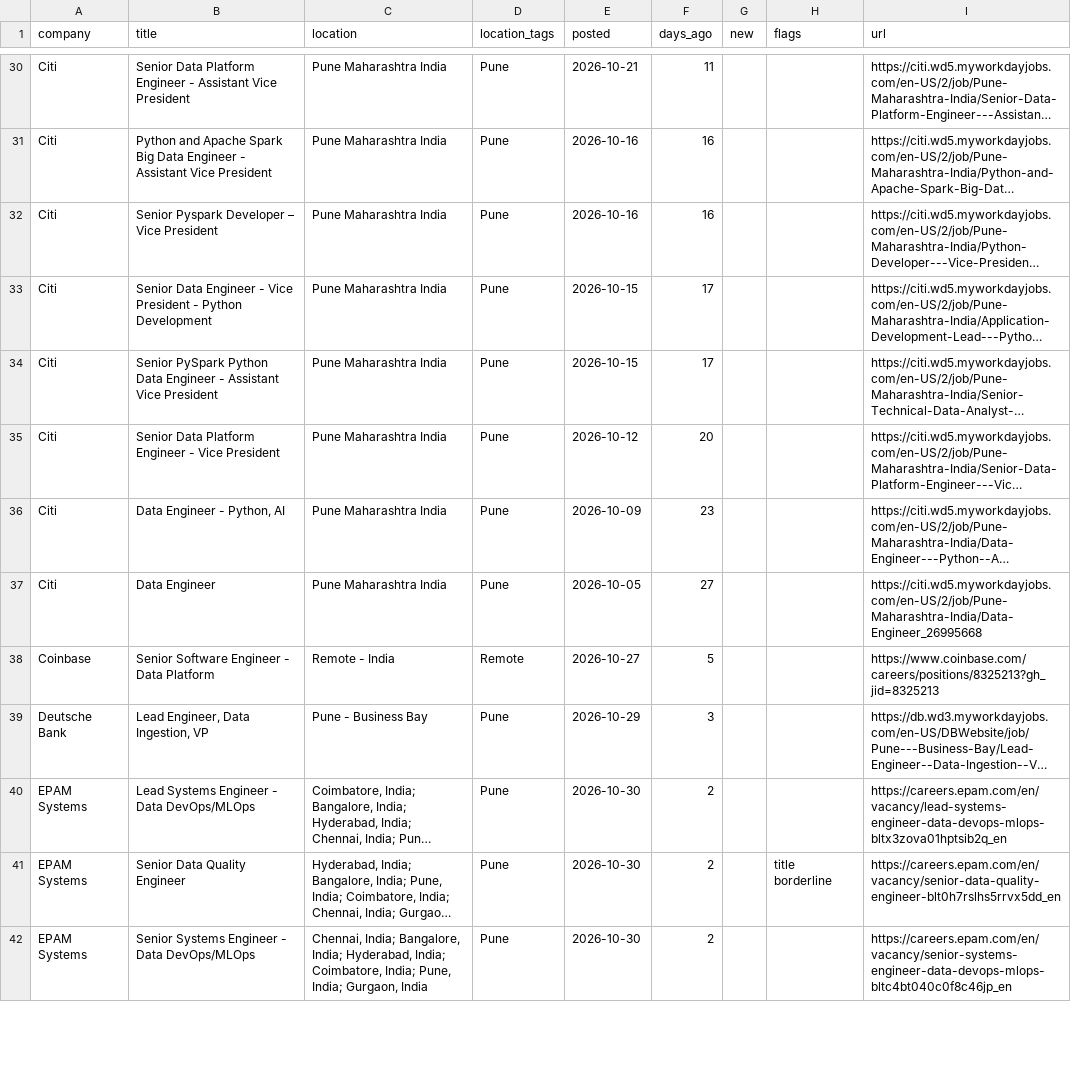
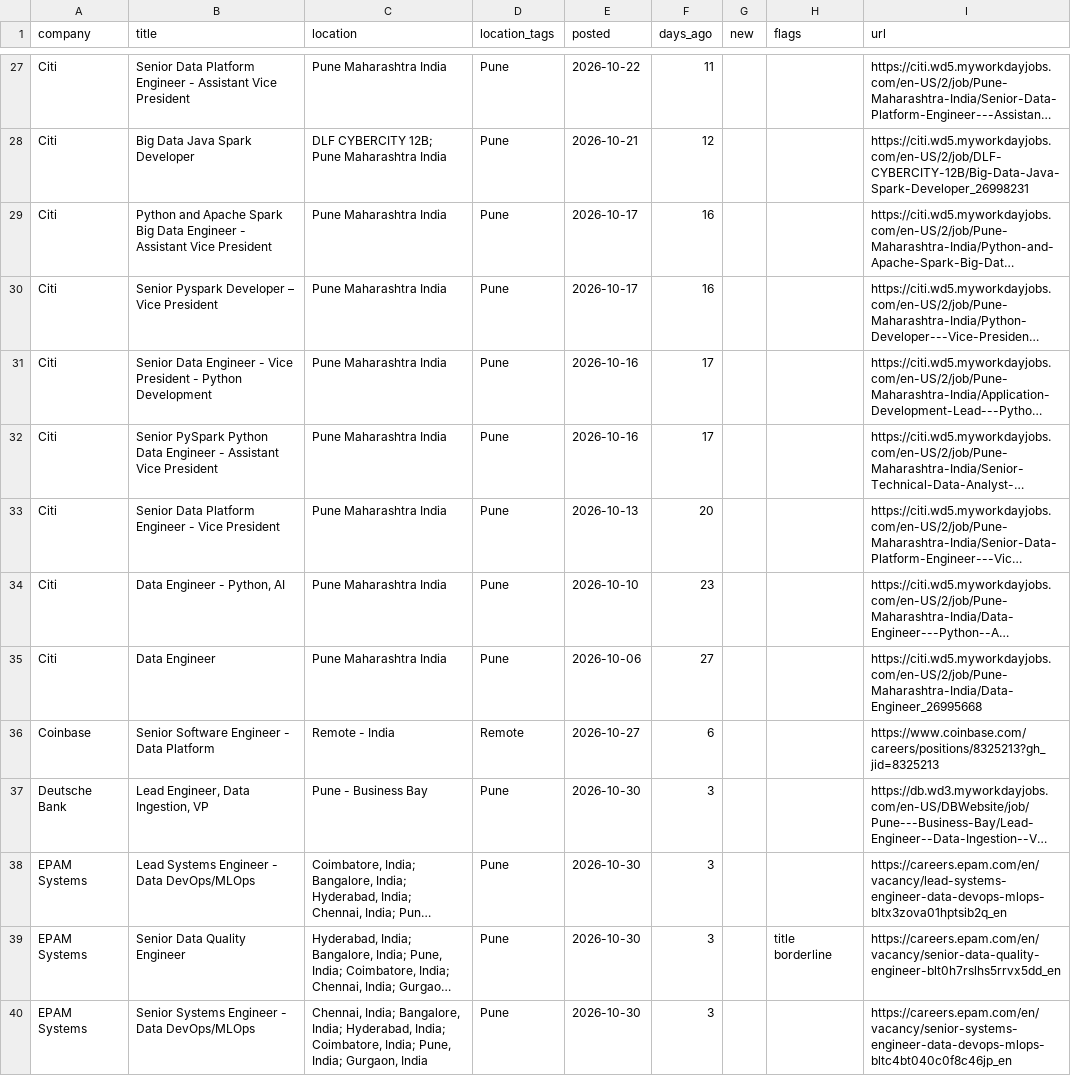
Before and after one commit to rahulsanap23/job-scanner, a CSV file: data/jobs.csv, drawn as a sheet; only a part is shown, gaps mark what is left out; long unchanged cells end in …; addresses are those after the commit; the diff covers the shown part only; the diff names each change by its address in the sheet, - before the commit and + after, or states it on an @@ line.

```diff
--- a/data/jobs.csv
+++ b/data/jobs.csv
-E27 (posted): 2026-10-21
+E27 (posted): 2026-10-22
+row 28: Citi | Big Data Java Spark Developer | DLF CYBERCITY 12B; Pune Maharashtra India | Pune | 2026-10-21 | 12 |  |  | https://citi.wd5.myworkdayjobs.com/en-US/2/job/DLF-CYBERCITY-12B/Big-Data-Java-Spark-Developer_26998231
-E29:E30 (posted): 2026-10-16
+E29:E30 (posted): 2026-10-17
-E31:E32 (posted): 2026-10-15
+E31:E32 (posted): 2026-10-16
-E33 (posted): 2026-10-12
+E33 (posted): 2026-10-13
-E34 (posted): 2026-10-09
+E34 (posted): 2026-10-10
-E35 (posted): 2026-10-05
+E35 (posted): 2026-10-06
-F36 (days_ago): 5
+F36 (days_ago): 6
-E37 (posted): 2026-10-29
+E37 (posted): 2026-10-30
-F38:F40 (days_ago): 2
+F38:F40 (days_ago): 3
```
Also changed, not shown: 1 added row, 5 removed rows and 66 edited cells elsewhere in this file, 5 other files.
